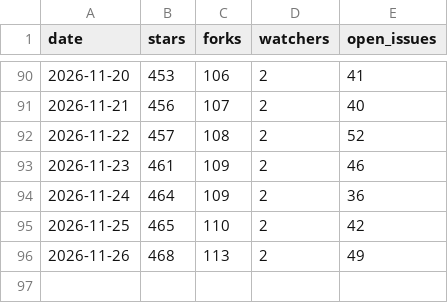
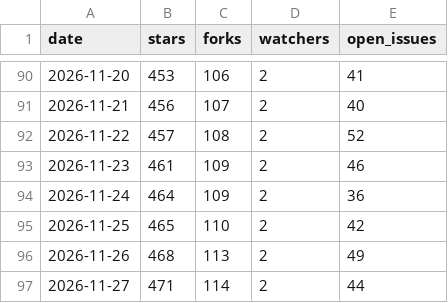
Before and after one commit to Vigil-SOC/metrics, a CSV file: data/repo_daily.csv, drawn as a sheet; only a part is shown, gaps mark what is left out; the diff names each change by its address in the sheet, - before the commit and + after, or states it on an @@ line.

Commit message:
metrics snapshot 2026-11-27
Daily export of Vigil adoption figures. See METHODOLOGY.md.

```diff
--- a/data/repo_daily.csv
+++ b/data/repo_daily.csv
+row 97: 2026-11-27 | 471 | 114 | 2 | 44
```
Also changed, not shown: data/contributors.csv, data/monthly_summary.csv, 1 other file.
